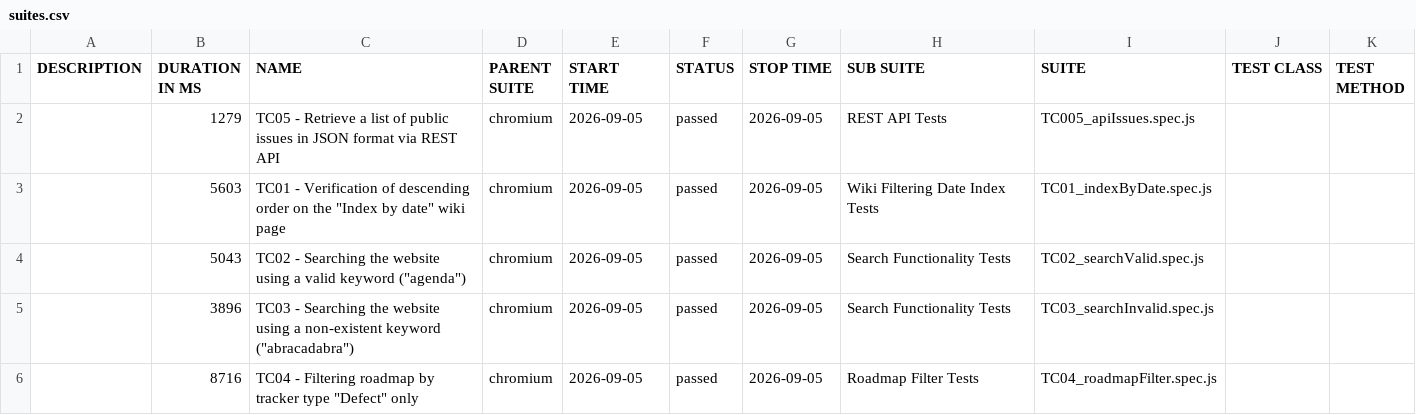
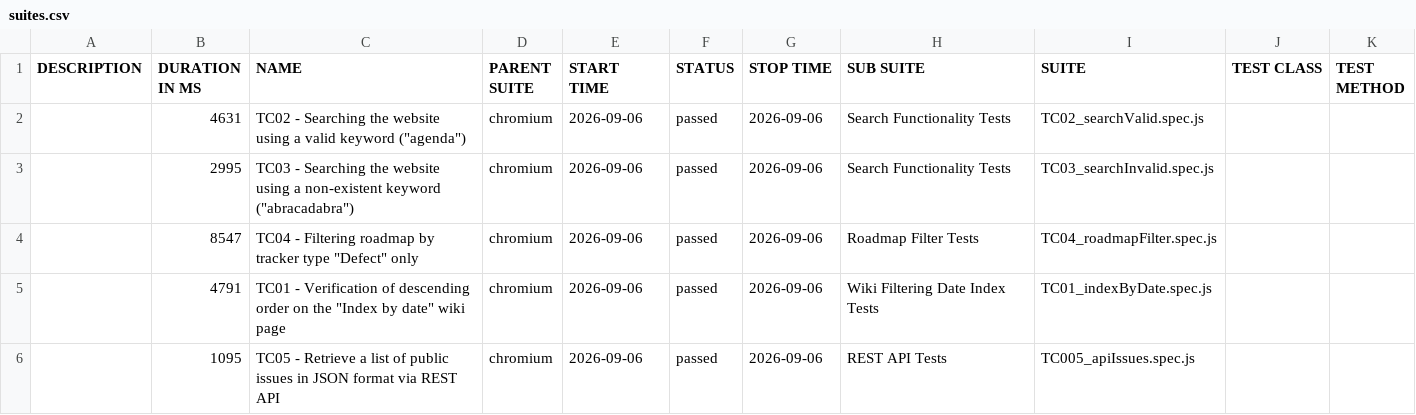
Before and after one commit to VoloshynVolodymyr/redmine-playwright-tests, a CSV file: data/suites.csv, drawn as a sheet.

```diff
--- a/data/suites.csv
+++ b/data/suites.csv
@@ -1,6 +1,6 @@
 "DESCRIPTION","DURATION IN MS","NAME","PARENT SUITE","START TIME","STATUS","STOP TIME","SUB SUITE","SUITE","TEST CLASS","TEST METHOD"
-"","1279","TC05 - Retrieve a list of public issues in JSON format via REST API","chromium","2026-09-05","passed","2026-09-05","REST API Tests","TC005_apiIssues.spec.js","",""
-"","5603","TC01 - Verification of descending order on the ""Index by date"" wiki page","chromium","2026-09-05","passed","2026-09-05","Wiki Filtering Date Index Tests","TC01_indexByDate.spec.js","",""
-"","5043","TC02 - Searching the website using a valid keyword (""agenda"")","chromium","2026-09-05","passed","2026-09-05","Search Functionality Tests","TC02_searchValid.spec.js","",""
-"","3896","TC03 - Searching the website using a non-existent keyword (""abracadabra"")","chromium","2026-09-05","passed","2026-09-05","Search Functionality Tests","TC03_searchInvalid.spec.js","",""
-"","8716","TC04 - Filtering roadmap by tracker type ""Defect"" only","chromium","2026-09-05","passed","2026-09-05","Roadmap Filter Tests","TC04_roadmapFilter.spec.js","",""
+"","4631","TC02 - Searching the website using a valid keyword (""agenda"")","chromium","2026-09-06","passed","2026-09-06","Search Functionality Tests","TC02_searchValid.spec.js","",""
+"","2995","TC03 - Searching the website using a non-existent keyword (""abracadabra"")","chromium","2026-09-06","passed","2026-09-06","Search Functionality Tests","TC03_searchInvalid.spec.js","",""
+"","8547","TC04 - Filtering roadmap by tracker type ""Defect"" only","chromium","2026-09-06","passed","2026-09-06","Roadmap Filter Tests","TC04_roadmapFilter.spec.js","",""
+"","4791","TC01 - Verification of descending order on the ""Index by date"" wiki page","chromium","2026-09-06","passed","2026-09-06","Wiki Filtering Date Index Tests","TC01_indexByDate.spec.js","",""
+"","1095","TC05 - Retrieve a list of public issues in JSON format via REST API","chromium","2026-09-06","passed","2026-09-06","REST API Tests","TC005_apiIssues.spec.js","",""
```
Also changed, not shown: 30 other files.
